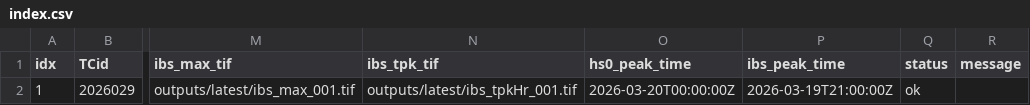
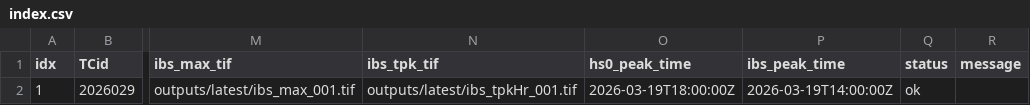
Before and after one commit to JulianOG/cyclone_ocean_waves, a CSV file: outputs/latest/index.csv, drawn as a sheet; only a part is shown, gaps mark what is left out; the diff names each change by its address in the sheet, - before the commit and + after, or states it on an @@ line.

```diff
--- a/outputs/latest/index.csv
+++ b/outputs/latest/index.csv
-O2 (hs0_peak_time): 2026-03-20T00:00:00Z
+O2 (hs0_peak_time): 2026-03-19T18:00:00Z
-P2 (ibs_peak_time): 2026-03-19T21:00:00Z
+P2 (ibs_peak_time): 2026-03-19T14:00:00Z
```
Also changed, not shown: 7 other files.
